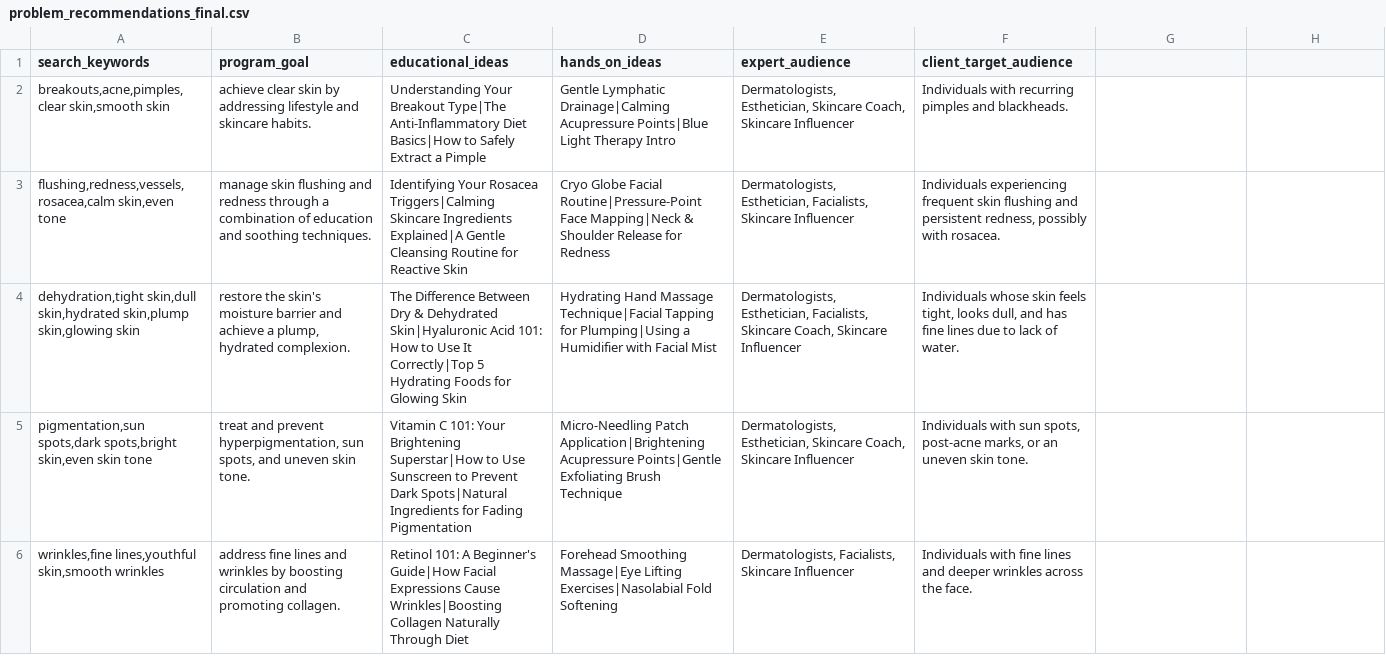
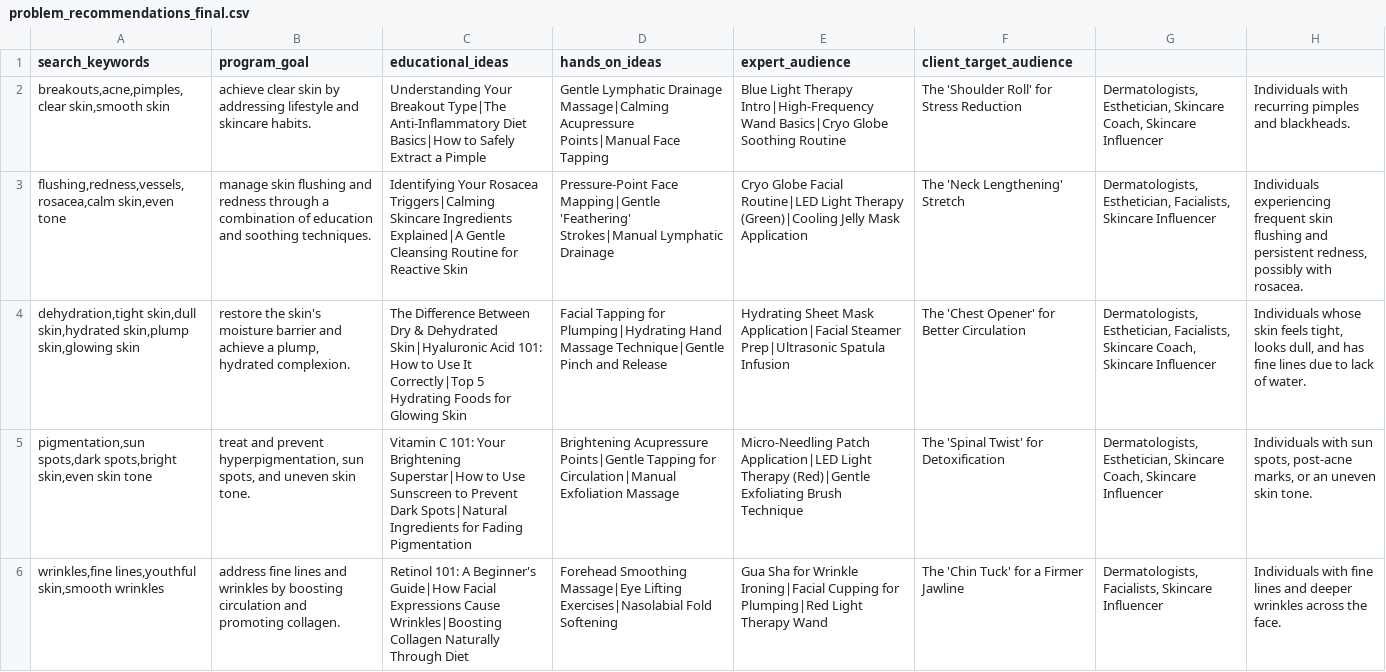
Before and after one commit to beautyboostr/expert-bot, a CSV file: problem_recommendations_final.csv, drawn as a sheet; only a part is shown; the diff covers the shown part only; the diff names each change by its address in the sheet, - before the commit and + after, or states it on an @@ line.

Commit message:
Update problem_recommendations_final.csv

```diff
--- a/problem_recommendations_final.csv
+++ b/problem_recommendations_final.csv
-D2 (hands_on_ideas): Gentle Lymphatic Drainage|Calming Acupressure Points|Blue Light Therapy Intro
+D2 (hands_on_ideas): Gentle Lymphatic Drainage Massage|Calming Acupressure Points|Manual Face Tapping
-E2 (expert_audience): Dermatologists, Esthetician, Skincare Coach, Skincare Influencer
+E2 (expert_audience): Blue Light Therapy Intro|High-Frequency Wand Basics|Cryo Globe Soothing Routine
-F2 (client_target_audience): Individuals with recurring pimples and blackheads.
+F2 (client_target_audience): The 'Shoulder Roll' for Stress Reduction
-G2: (empty)
+G2: Dermatologists, Esthetician, Skincare Coach, Skincare Influencer
-H2: (empty)
+H2: Individuals with recurring pimples and blackheads.
-D3 (hands_on_ideas): Cryo Globe Facial Routine|Pressure-Point Face Mapping|Neck & Shoulder Release for Redness
+D3 (hands_on_ideas): Pressure-Point Face Mapping|Gentle 'Feathering' Strokes|Manual Lymphatic Drainage
-E3 (expert_audience): Dermatologists, Esthetician, Facialists, Skincare Influencer
+E3 (expert_audience): Cryo Globe Facial Routine|LED Light Therapy (Green)|Cooling Jelly Mask Application
-F3 (client_target_audience): Individuals experiencing frequent skin flushing and persistent redness, possibly with rosacea.
+F3 (client_target_audience): The 'Neck Lengthening' Stretch
-G3: (empty)
+G3: Dermatologists, Esthetician, Facialists, Skincare Influencer
-H3: (empty)
+H3: Individuals experiencing frequent skin flushing and persistent redness, possibly with rosacea.
-D4 (hands_on_ideas): Hydrating Hand Massage Technique|Facial Tapping for Plumping|Using a Humidifier with Facial Mist
+D4 (hands_on_ideas): Facial Tapping for Plumping|Hydrating Hand Massage Technique|Gentle Pinch and Release
-E4 (expert_audience): Dermatologists, Esthetician, Facialists, Skincare Coach, Skincare Influencer
+E4 (expert_audience): Hydrating Sheet Mask Application|Facial Steamer Prep|Ultrasonic Spatula Infusion
-F4 (client_target_audience): Individuals whose skin feels tight, looks dull, and has fine lines due to lack of water.
+F4 (client_target_audience): The 'Chest Opener' for Better Circulation
-G4: (empty)
+G4: Dermatologists, Esthetician, Facialists, Skincare Coach, Skincare Influencer
-H4: (empty)
+H4: Individuals whose skin feels tight, looks dull, and has fine lines due to lack of water.
-D5 (hands_on_ideas): Micro-Needling Patch Application|Brightening Acupressure Points|Gentle Exfoliating Brush Technique
+D5 (hands_on_ideas): Brightening Acupressure Points|Gentle Tapping for Circulation|Manual Exfoliation Massage
-E5 (expert_audience): Dermatologists, Esthetician, Skincare Coach, Skincare Influencer
+E5 (expert_audience): Micro-Needling Patch Application|LED Light Therapy (Red)|Gentle Exfoliating Brush Technique
-F5 (client_target_audience): Individuals with sun spots, post-acne marks, or an uneven skin tone.
+F5 (client_target_audience): The 'Spinal Twist' for Detoxification
-G5: (empty)
+G5: Dermatologists, Esthetician, Skincare Coach, Skincare Influencer
-H5: (empty)
+H5: Individuals with sun spots, post-acne marks, or an uneven skin tone.
-E6 (expert_audience): Dermatologists, Facialists, Skincare Influencer
+E6 (expert_audience): Gua Sha for Wrinkle Ironing|Facial Cupping for Plumping|Red Light Therapy Wand
-F6 (client_target_audience): Individuals with fine lines and deeper wrinkles across the face.
+F6 (client_target_audience): The 'Chin Tuck' for a Firmer Jawline
-G6: (empty)
+G6: Dermatologists, Facialists, Skincare Influencer
-H6: (empty)
+H6: Individuals with fine lines and deeper wrinkles across the face.
```
Also changed, not shown: 6 added rows, 3 removed rows and 35 edited cells elsewhere in this file.
